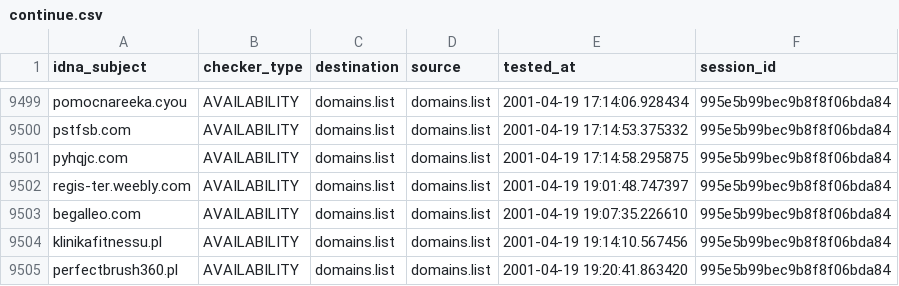
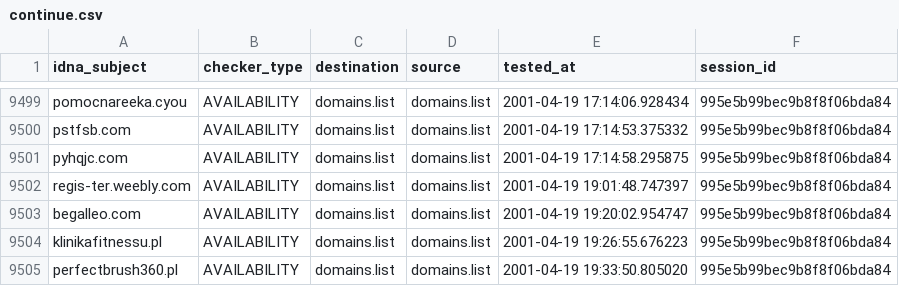
Before and after one commit to Ultimate-Hosts-Blacklist/KADhosts_azet12, a CSV file: output/domains.list/continue.csv, drawn as a sheet; only a part is shown, gaps mark what is left out.

```diff
--- a/output/domains.list/continue.csv
+++ b/output/domains.list/continue.csv
@@ -9502,4 +9502,4 @@ pyhqjc.com,AVAILABILITY,domains.list,domains.list,2001-04-19 17:14:58.295875,995
 regis-ter.weebly.com,AVAILABILITY,domains.list,domains.list,2001-04-19 19:01:48.747397,995e5b99bec9b8f8f06bda84
-begalleo.com,AVAILABILITY,domains.list,domains.list,2001-04-19 19:07:35.226610,995e5b99bec9b8f8f06bda84
-klinikafitnessu.pl,AVAILABILITY,domains.list,domains.list,2001-04-19 19:14:10.567456,995e5b99bec9b8f8f06bda84
-perfectbrush360.pl,AVAILABILITY,domains.list,domains.list,2001-04-19 19:20:41.863420,995e5b99bec9b8f8f06bda84
+begalleo.com,AVAILABILITY,domains.list,domains.list,2001-04-19 19:20:02.954747,995e5b99bec9b8f8f06bda84
+klinikafitnessu.pl,AVAILABILITY,domains.list,domains.list,2001-04-19 19:26:55.676223,995e5b99bec9b8f8f06bda84
+perfectbrush360.pl,AVAILABILITY,domains.list,domains.list,2001-04-19 19:33:50.805020,995e5b99bec9b8f8f06bda84
```
Also changed, not shown: 3 other files.
